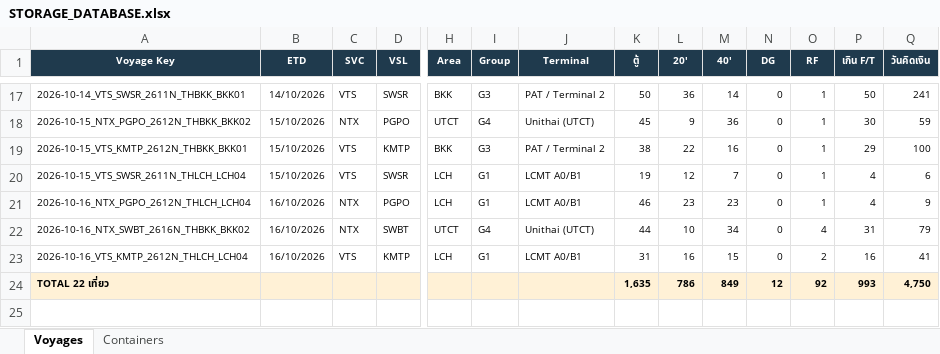
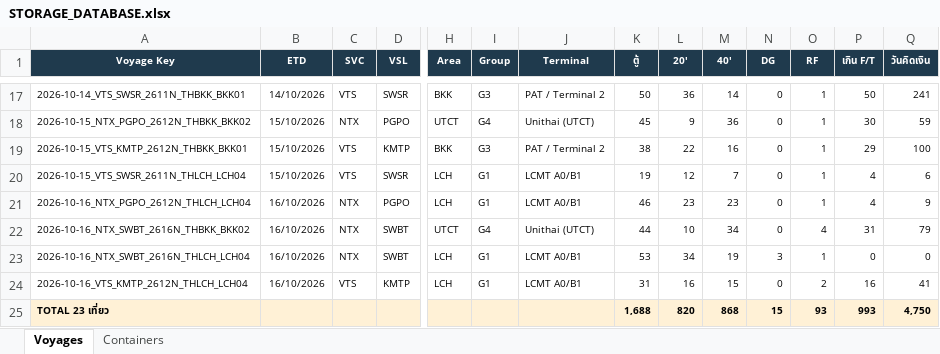
Before and after one commit to sirichai1265/hal-storage-calculator, an Excel workbook: DATABASE/STORAGE_DATABASE.xlsx, sheet Voyages, drawn as a sheet; only a part is shown, gaps mark what is left out; values as stored, in another font and other column widths than the file's, no borders; addresses are those after the commit; rows hold the shown columns only; the diff names each change by its address in the sheet, - before the commit and + after, or states it on an @@ line.

```diff
--- a/DATABASE/STORAGE_DATABASE.xlsx (sheet Voyages)
+++ b/DATABASE/STORAGE_DATABASE.xlsx (sheet Voyages)
+row 23: 2026-10-16_NTX_SWBT_2616N_THLCH_LCH04 | 16/10/2026 | NTX | SWBT | LCH | G1 | LCMT A0/B1 | 53 | 34 | 19 | 3 | 1 | 0 | 0
-A25 (Voyage Key): TOTAL 22 เที่ยว
+A25 (Voyage Key): TOTAL 23 เที่ยว
-K25 (ตู้): 1,635
+K25 (ตู้): 1,688
-L25 (20'): 786
+L25 (20'): 820
-M25 (40'): 849
+M25 (40'): 868
-N25 (DG): 12
+N25 (DG): 15
-O25 (RF): 92
+O25 (RF): 93
```
Also changed, not shown: sheet Containers, 6 other files.
